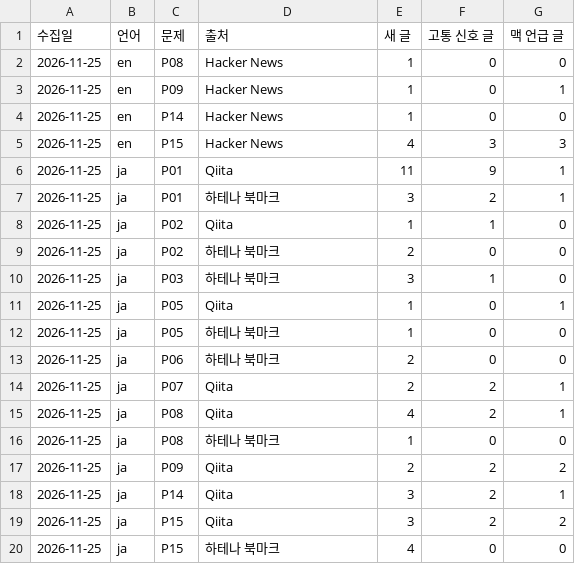
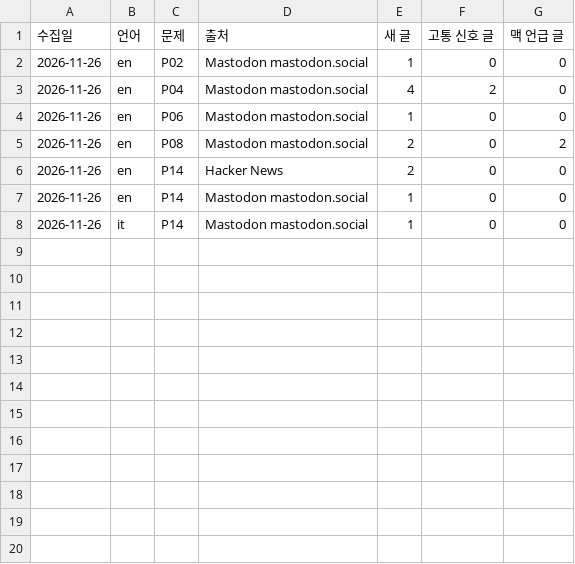
Before and after one commit to realleejeonghoon/dropfit-download, a TSV file: data/voice/latest-counts.tsv, drawn as a sheet.

```diff
--- a/data/voice/latest-counts.tsv
+++ b/data/voice/latest-counts.tsv
@@ -1,20 +1,8 @@
 수집일	언어	문제	출처	새 글	고통 신호 글	맥 언급 글
-2026-11-25	en	P08	Hacker News	1	0	0
-2026-11-25	en	P09	Hacker News	1	0	1
-2026-11-25	en	P14	Hacker News	1	0	0
-2026-11-25	en	P15	Hacker News	4	3	3
-2026-11-25	ja	P01	Qiita	11	9	1
-2026-11-25	ja	P01	하테나 북마크	3	2	1
-2026-11-25	ja	P02	Qiita	1	1	0
-2026-11-25	ja	P02	하테나 북마크	2	0	0
-2026-11-25	ja	P03	하테나 북마크	3	1	0
-2026-11-25	ja	P05	Qiita	1	0	1
-2026-11-25	ja	P05	하테나 북마크	1	0	0
-2026-11-25	ja	P06	하테나 북마크	2	0	0
-2026-11-25	ja	P07	Qiita	2	2	1
-2026-11-25	ja	P08	Qiita	4	2	1
-2026-11-25	ja	P08	하테나 북마크	1	0	0
-2026-11-25	ja	P09	Qiita	2	2	2
-2026-11-25	ja	P14	Qiita	3	2	1
-2026-11-25	ja	P15	Qiita	3	2	2
-2026-11-25	ja	P15	하테나 북마크	4	0	0
+2026-11-26	en	P02	Mastodon mastodon.social	1	0	0
+2026-11-26	en	P04	Mastodon mastodon.social	4	2	0
+2026-11-26	en	P06	Mastodon mastodon.social	1	0	0
+2026-11-26	en	P08	Mastodon mastodon.social	2	0	2
+2026-11-26	en	P14	Hacker News	2	0	0
+2026-11-26	en	P14	Mastodon mastodon.social	1	0	0
+2026-11-26	it	P14	Mastodon mastodon.social	1	0	0
```
Also changed, not shown: data/voice/latest-naver.tsv, data/voice/latest-status.tsv, 6 other files.
